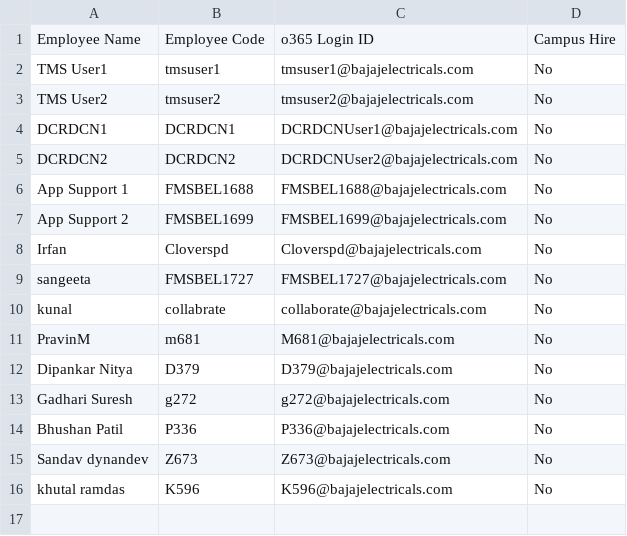
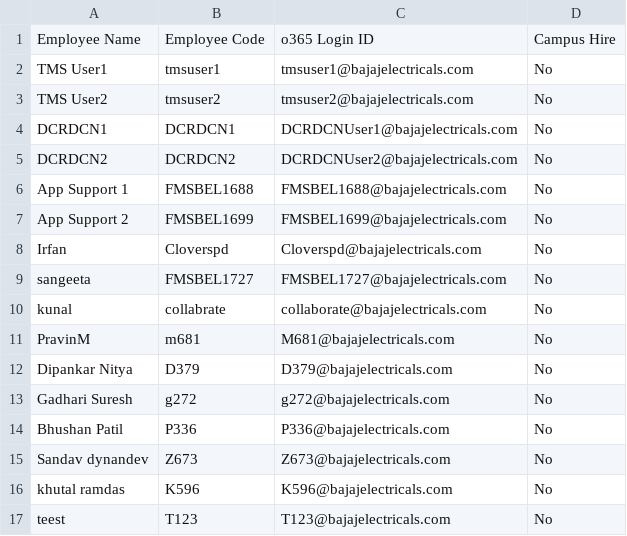
Before and after one commit to cloverspd1/BEL-doc, a CSV file: CSV_Invite_Upload_Format_2.csv, drawn as a sheet; the diff names each change by its address in the sheet, - before the commit and + after, or states it on an @@ line.

Commit message:
Update CSV_Invite_Upload_Format_2.csv

```diff
--- a/CSV_Invite_Upload_Format_2.csv
+++ b/CSV_Invite_Upload_Format_2.csv
+row 17: teest | T123 | T123@bajajelectricals.com | No
```
